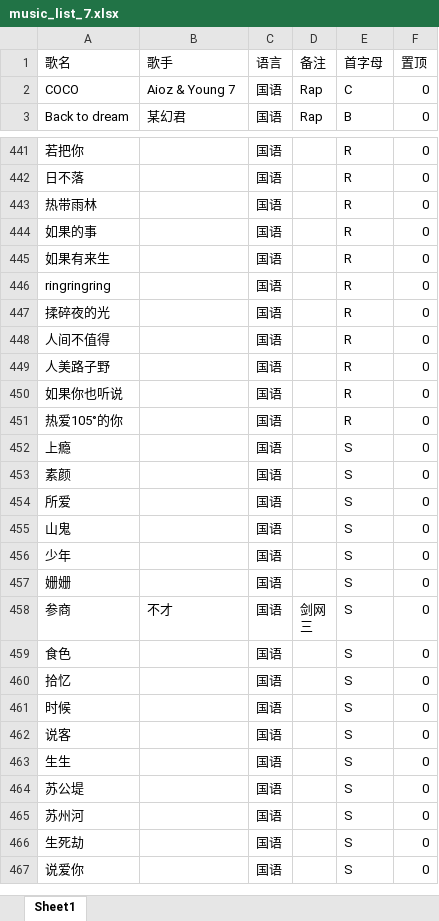
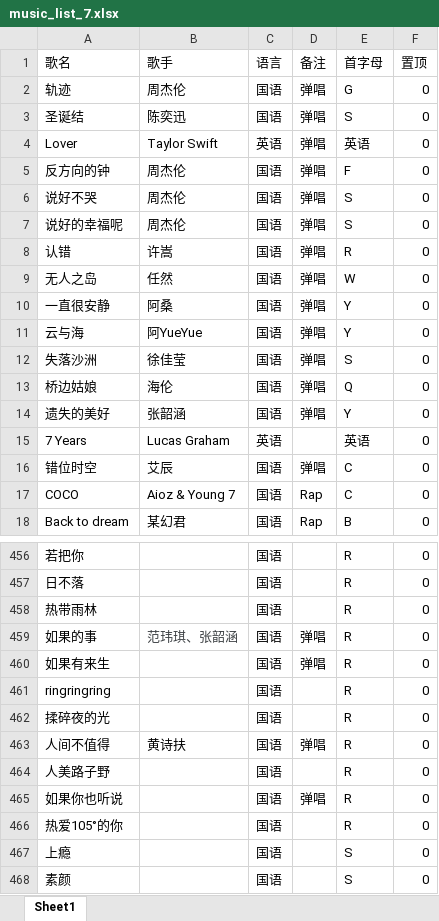
Before and after one commit to alan314m/song-list-of-nanakaie, an Excel workbook: music_list_7.xlsx, sheet Sheet1, drawn as a sheet; only a part is shown, gaps mark what is left out; the shorter side is filled out with more unchanged rows; values as stored, in another font and other column widths than the file's, no borders; addresses are those after the commit; the diff covers the shown part only; the diff names each change by its address in the sheet, - before the commit and + after, or states it on an @@ line.

Commit message:
updated music list 2022/02/24

```diff
--- a/music_list_7.xlsx (sheet Sheet1)
+++ b/music_list_7.xlsx (sheet Sheet1)
+row 2: 轨迹 | 周杰伦 | 国语 | 弹唱 | G | 0
+row 3: 圣诞结 | 陈奕迅 | 国语 | 弹唱 | S | 0
+row 4: Lover | Taylor Swift | 英语 | 弹唱 | 英语 | 0
+row 5: 反方向的钟 | 周杰伦 | 国语 | 弹唱 | F | 0
+row 6: 说好不哭 | 周杰伦 | 国语 | 弹唱 | S | 0
+row 7: 说好的幸福呢 | 周杰伦 | 国语 | 弹唱 | S | 0
+row 8: 认错 | 许嵩 | 国语 | 弹唱 | R | 0
+row 9: 无人之岛 | 任然 | 国语 | 弹唱 | W | 0
+row 10: 一直很安静 | 阿桑 | 国语 | 弹唱 | Y | 0
+row 11: 云与海 | 阿YueYue | 国语 | 弹唱 | Y | 0
+row 12: 失落沙洲 | 徐佳莹 | 国语 | 弹唱 | S | 0
+row 13: 桥边姑娘 | 海伦 | 国语 | 弹唱 | Q | 0
+row 14: 遗失的美好 | 张韶涵 | 国语 | 弹唱 | Y | 0
+row 15: 7 Years | Lucas Graham | 英语 |  | 英语 | 0
+row 16: 错位时空 | 艾辰 | 国语 | 弹唱 | C | 0
-B459 (歌手): (empty)
+B459 (歌手): 范玮琪、张韶涵
-D459:D460 (备注): (empty)
+D459:D460 (备注): 弹唱
-B463 (歌手): (empty)
+B463 (歌手): 黄诗扶
-D463 (备注): (empty)
+D463 (备注): 弹唱
-D465 (备注): (empty)
+D465 (备注): 弹唱
```
Also changed, not shown: 45 edited cells elsewhere in this sheet, 1 other file.
